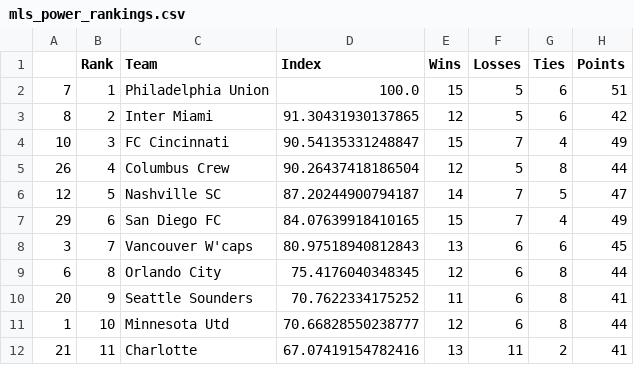
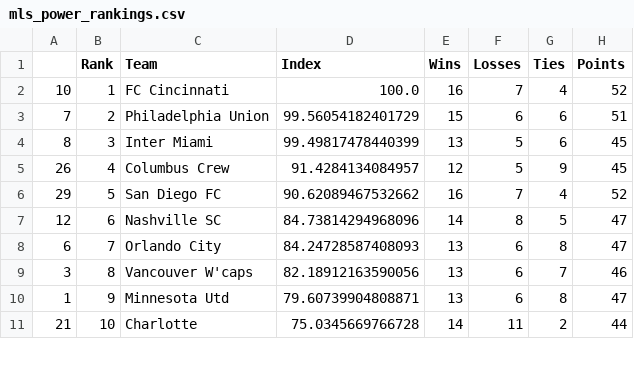
Before and after one commit to jmn5/powerRankCSVFiles, a CSV file: mls_power_rankings.csv, drawn as a sheet; only a part is shown; the diff covers the shown part only.

```diff
--- a/mls_power_rankings.csv
+++ b/mls_power_rankings.csv
@@ -1,12 +1,11 @@
 ,Rank,Team,Index,Wins,Losses,Ties,Points
-7,1,Philadelphia Union,100.0,15,5,6,51
-8,2,Inter Miami,91.30431930137865,12,5,6,42
-10,3,FC Cincinnati,90.54135331248847,15,7,4,49
-26,4,Columbus Crew,90.26437418186504,12,5,8,44
-12,5,Nashville SC,87.20244900794187,14,7,5,47
-29,6,San Diego FC,84.07639918410165,15,7,4,49
-3,7,Vancouver W'caps,80.97518940812843,13,6,6,45
-6,8,Orlando City,75.4176040348345,12,6,8,44
-20,9,Seattle Sounders,70.7622334175252,11,6,8,41
-1,10,Minnesota Utd,70.66828550238777,12,6,8,44
-21,11,Charlotte,67.07419154782416,13,11,2,41
+10,1,FC Cincinnati,100.0,16,7,4,52
+7,2,Philadelphia Union,99.56054182401729,15,6,6,51
+8,3,Inter Miami,99.49817478440399,13,5,6,45
+26,4,Columbus Crew,91.4284134084957,12,5,9,45
+29,5,San Diego FC,90.62089467532662,16,7,4,52
+12,6,Nashville SC,84.73814294968096,14,8,5,47
+6,7,Orlando City,84.24728587408093,13,6,8,47
+3,8,Vancouver W'caps,82.18912163590056,13,6,7,46
+1,9,Minnesota Utd,79.60739904808871,13,6,8,47
+21,10,Charlotte,75.0345669766728,14,11,2,44
```
Also changed, not shown: 4 added rows, 3 removed rows and 47 edited cells elsewhere in this file, epl_power_rankings.csv, la_liga_power_rankings.csv, 4 other files.
